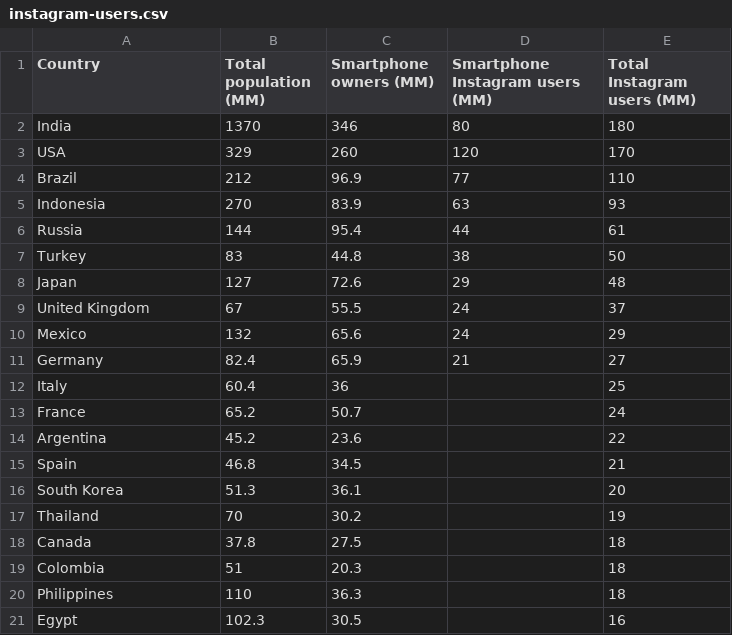
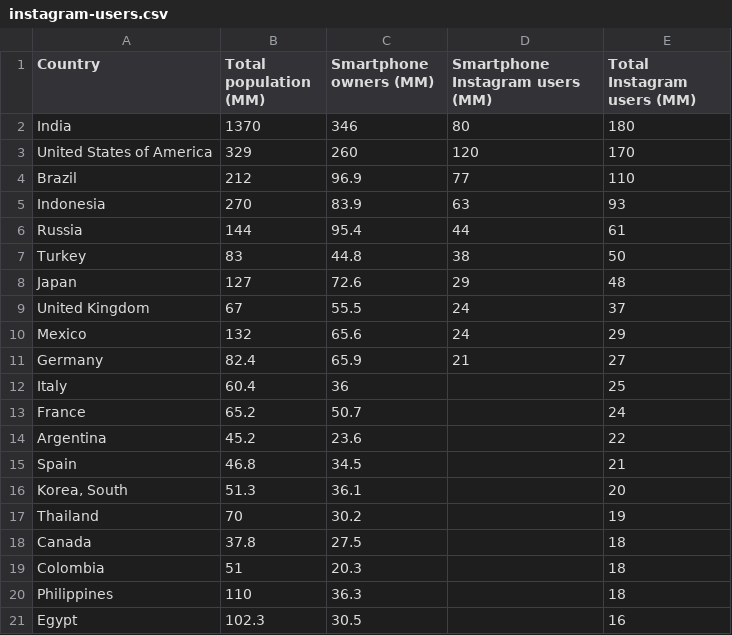
Before and after one commit to sushii2001/Data-Visualization-HW, a CSV file: WK-9/instagram-users.csv, drawn as a sheet.

Commit message:
Replace instagram dataset csv

```diff
--- a/WK-9/instagram-users.csv
+++ b/WK-9/instagram-users.csv
@@ -2,3 +2,3 @@
 India,1370,346,80,180
-USA,329,260,120,170
+United States of America,329,260,120,170
 Brazil,212,96.9,77,110
@@ -15,3 +15,3 @@ Argentina,45.2,23.6,,22
 Spain,46.8,34.5,,21
-South Korea,51.3,36.1,,20
+"Korea, South",51.3,36.1,,20
 Thailand,70,30.2,,19
```
